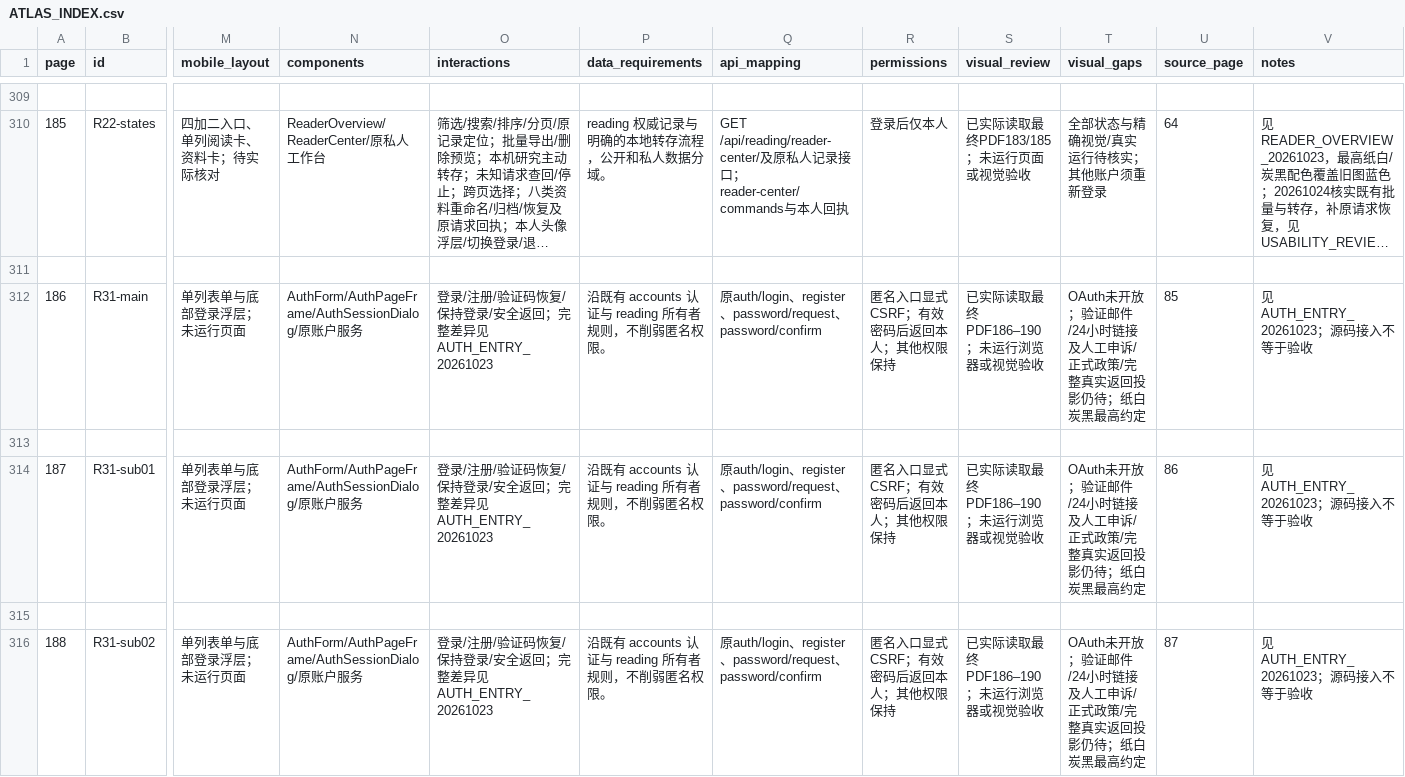
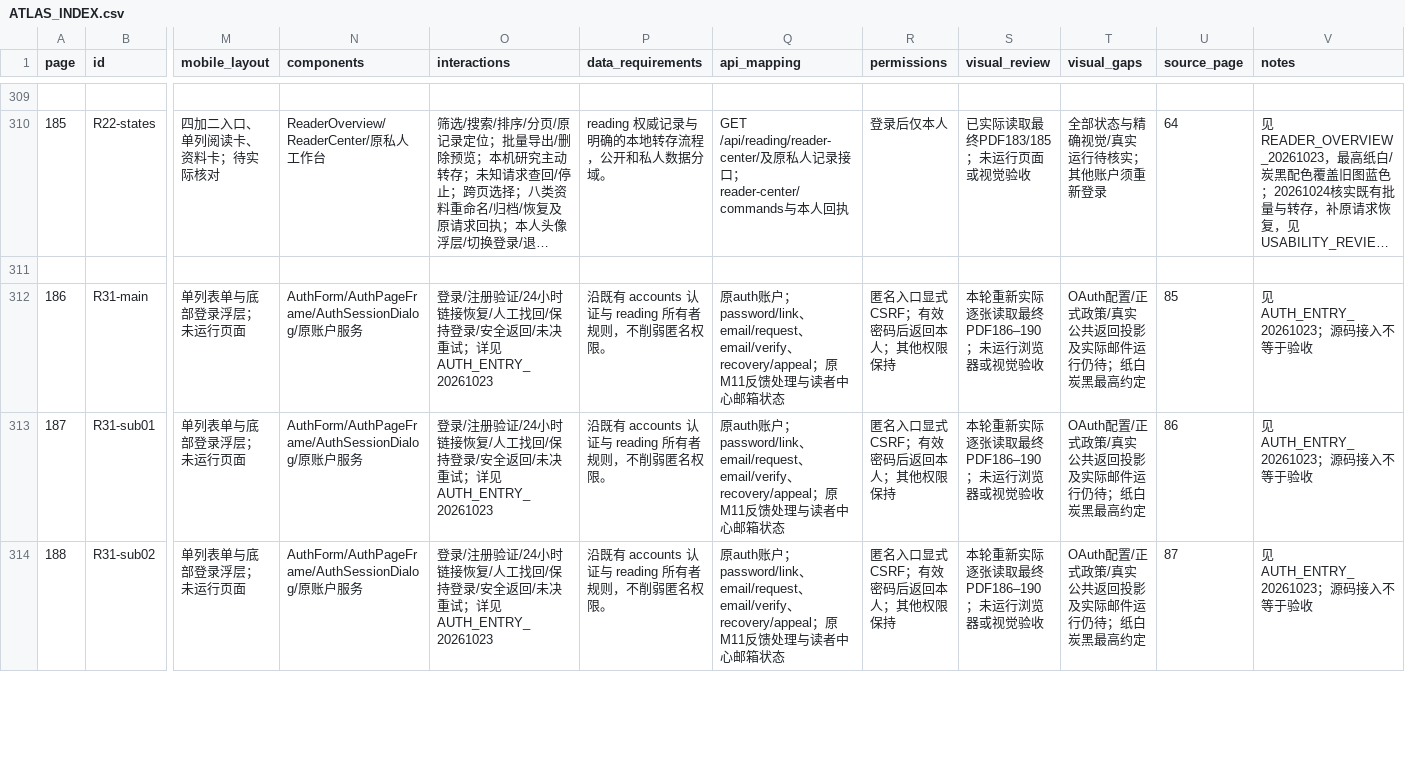
Before and after one commit to WinstonMo0807/social-theory-library, a CSV file: docs/stl4/ATLAS_INDEX.csv, drawn as a sheet; only a part is shown, gaps mark what is left out; long unchanged cells end in …; removed rows and columns are numbered as before the commit, all else as after; rows hold the shown columns only; the diff covers the shown part only; the diff names each change by its address in the sheet, - before the commit and + after, or states it on an @@ line.

Commit message:
feat(accounts): add private mail links and recoverable account appeals

```diff
--- a/docs/stl4/ATLAS_INDEX.csv
+++ b/docs/stl4/ATLAS_INDEX.csv
-O312 (interactions): …录/注册/验证码恢复/保持登录/安全返回；完整差异见AUTH_ENTRY_20261023
+O312 (interactions): …录/注册验证/24小时链接恢复/人工找回/保持登录/安全返回/未决重试；详见AUTH_ENTRY_20261023
-Q312 (api_mapping): 原auth/login、register、password/request、password/confirm
+Q312 (api_mapping): 原auth账户；password/link、email/request、email/verify、recovery/appeal；原M11反馈处理与读者中心邮箱状态
-S312 (visual_review): 已实际读取最终PDF186–190；未运行浏览器或视觉验收
+S312 (visual_review): 本轮重新实际逐张读取最终PDF186–190；未运行浏览器或视觉验收
-T312 (visual_gaps): OAuth未开放；验证邮件/24小时链接及人工申诉/正式政策/完整真实返回投影仍待；纸白炭黑最高约定
+T312 (visual_gaps): OAuth配置/正式政策/真实公共返回投影及实际邮件运行仍待；纸白炭黑最高约定
-row 313: (empty)
-O313 (interactions): …录/注册/验证码恢复/保持登录/安全返回；完整差异见AUTH_ENTRY_20261023
+O313 (interactions): …录/注册验证/24小时链接恢复/人工找回/保持登录/安全返回/未决重试；详见AUTH_ENTRY_20261023
-Q313 (api_mapping): 原auth/login、register、password/request、password/confirm
+Q313 (api_mapping): 原auth账户；password/link、email/request、email/verify、recovery/appeal；原M11反馈处理与读者中心邮箱状态
-S313 (visual_review): 已实际读取最终PDF186–190；未运行浏览器或视觉验收
+S313 (visual_review): 本轮重新实际逐张读取最终PDF186–190；未运行浏览器或视觉验收
-T313 (visual_gaps): OAuth未开放；验证邮件/24小时链接及人工申诉/正式政策/完整真实返回投影仍待；纸白炭黑最高约定
+T313 (visual_gaps): OAuth配置/正式政策/真实公共返回投影及实际邮件运行仍待；纸白炭黑最高约定
-row 315: (empty)
-O314 (interactions): …录/注册/验证码恢复/保持登录/安全返回；完整差异见AUTH_ENTRY_20261023
+O314 (interactions): …录/注册验证/24小时链接恢复/人工找回/保持登录/安全返回/未决重试；详见AUTH_ENTRY_20261023
-Q314 (api_mapping): 原auth/login、register、password/request、password/confirm
+Q314 (api_mapping): 原auth账户；password/link、email/request、email/verify、recovery/appeal；原M11反馈处理与读者中心邮箱状态
-S314 (visual_review): 已实际读取最终PDF186–190；未运行浏览器或视觉验收
+S314 (visual_review): 本轮重新实际逐张读取最终PDF186–190；未运行浏览器或视觉验收
-T314 (visual_gaps): OAuth未开放；验证邮件/24小时链接及人工申诉/正式政策/完整真实返回投影仍待；纸白炭黑最高约定
+T314 (visual_gaps): OAuth配置/正式政策/真实公共返回投影及实际邮件运行仍待；纸白炭黑最高约定
```
Also changed, not shown: 3 removed rows and 8 edited cells elsewhere in this file, 34 other files.
